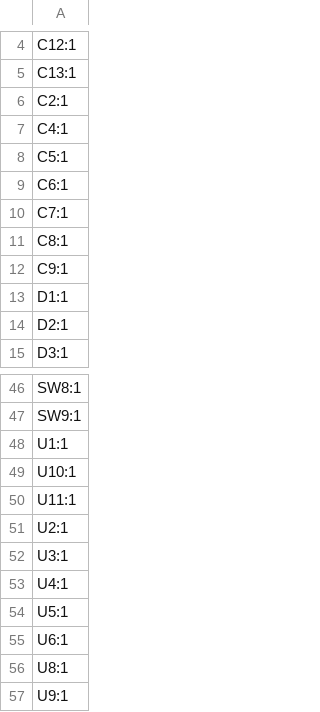
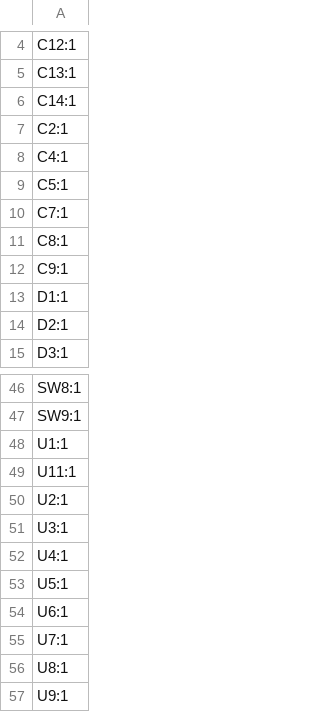
Before and after one commit to katetriestocode/trailmap, a CSV file: production/firstfab_designators.csv (was production/new_designators.csv), drawn as a sheet; only a part is shown, gaps mark what is left out; removed rows and columns are numbered as before the commit, all else as after; the diff names each change by its address in the sheet, - before the commit and + after, or states it on an @@ line.

```diff
--- a/production/new_designators.csv
+++ b/production/firstfab_designators.csv
+row 6: C14:1
-row 9: C6:1
-row 49: U10:1
+row 55: U7:1
```
Also changed, not shown: production/firstfab_bom.csv, production/firstfab_positions.csv, 8 other files.
